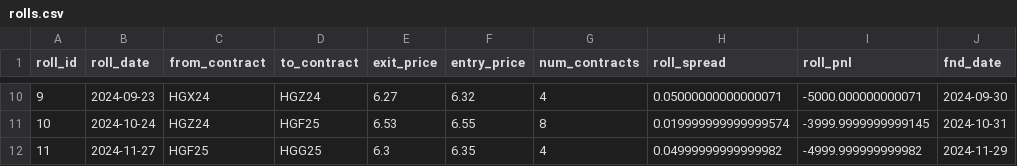
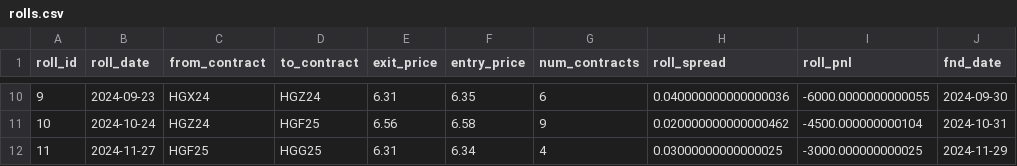
Before and after one commit to Matthewbunsw/FINS3666_backtest, a CSV file: output/rolls.csv, drawn as a sheet; only a part is shown, gaps mark what is left out; the diff covers the shown part only; the diff names each change by its address in the sheet, - before the commit and + after, or states it on an @@ line.

```diff
--- a/output/rolls.csv
+++ b/output/rolls.csv
-E10 (exit_price): 6.27
+E10 (exit_price): 6.31
-F10 (entry_price): 6.32
+F10 (entry_price): 6.35
-G10 (num_contracts): 4
+G10 (num_contracts): 6
-H10 (roll_spread): 0.05000000000000071
+H10 (roll_spread): 0.040000000000000036
-I10 (roll_pnl): -5000.000000000071
+I10 (roll_pnl): -6000.0000000000055
-E11 (exit_price): 6.53
+E11 (exit_price): 6.56
-F11 (entry_price): 6.55
+F11 (entry_price): 6.58
-G11 (num_contracts): 8
+G11 (num_contracts): 9
-H11 (roll_spread): 0.019999999999999574
+H11 (roll_spread): 0.020000000000000462
-I11 (roll_pnl): -3999.9999999999145
+I11 (roll_pnl): -4500.000000000104
-E12 (exit_price): 6.3
+E12 (exit_price): 6.31
-F12 (entry_price): 6.35
+F12 (entry_price): 6.34
-H12 (roll_spread): 0.04999999999999982
+H12 (roll_spread): 0.03000000000000025
-I12 (roll_pnl): -4999.999999999982
+I12 (roll_pnl): -3000.000000000025
```
Also changed, not shown: 32 edited cells elsewhere in this file, output/daily_metrics.csv, output/positions.csv, 4 other files.
